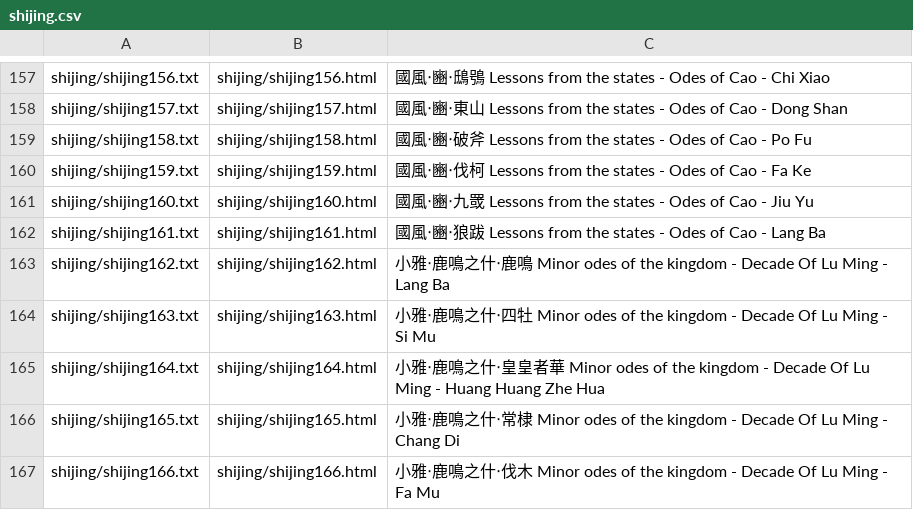
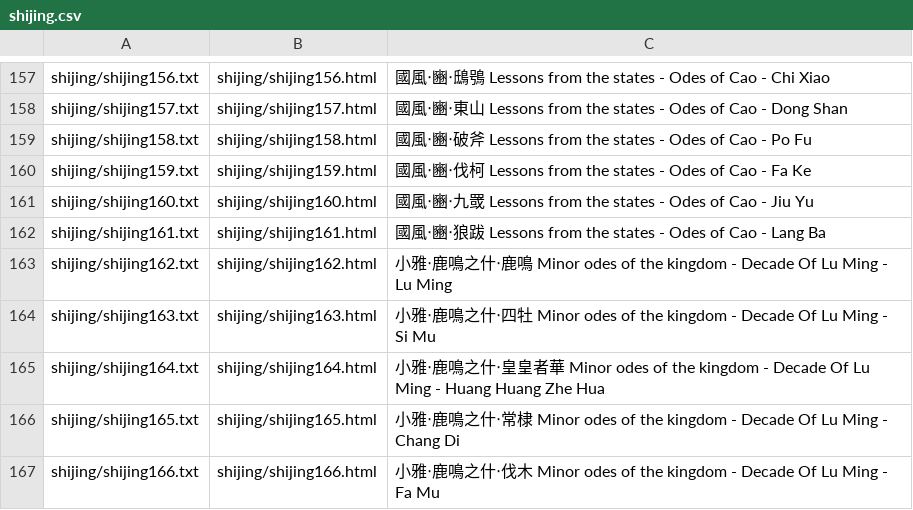
Before and after one commit to alexamies/chinesenotes.com, a CSV file: data/corpus/shijing.csv, drawn as a sheet; only a part is shown, gaps mark what is left out.

```diff
--- a/data/corpus/shijing.csv
+++ b/data/corpus/shijing.csv
@@ -162,3 +162,3 @@ shijing/shijing160.txt	shijing/shijing160.html	國風‧豳‧九罭 Lessons fro
 shijing/shijing161.txt	shijing/shijing161.html	國風‧豳‧狼跋 Lessons from the states - Odes of Cao - Lang Ba
-shijing/shijing162.txt	shijing/shijing162.html	小雅‧鹿鳴之什‧鹿鳴 Minor odes of the kingdom - Decade Of Lu Ming - Lang Ba
+shijing/shijing162.txt	shijing/shijing162.html	小雅‧鹿鳴之什‧鹿鳴 Minor odes of the kingdom - Decade Of Lu Ming - Lu Ming
 shijing/shijing163.txt	shijing/shijing163.html	小雅‧鹿鳴之什‧四牡 Minor odes of the kingdom - Decade Of Lu Ming - Si Mu
```
Also changed, not shown: 1 other file.
